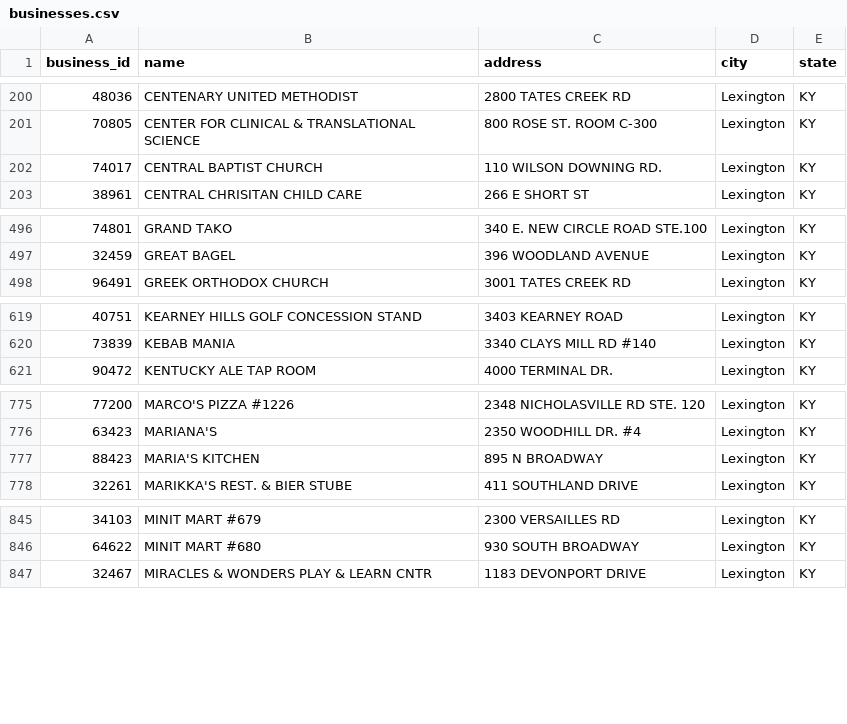
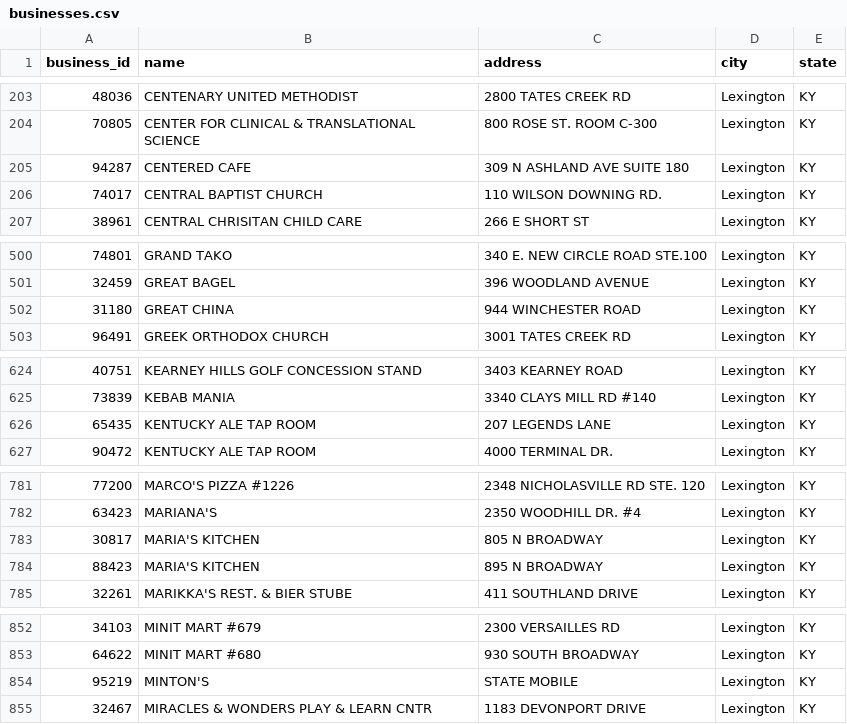
Before and after one commit to eeeschwartz/health-department-yelp-data, a CSV file: businesses.csv, drawn as a sheet; only a part is shown, gaps mark what is left out; the diff covers the shown part only.

```diff
--- a/businesses.csv
+++ b/businesses.csv
@@ -201,2 +204,3 @@ business_id,name,address,city,state
 70805,CENTER FOR CLINICAL & TRANSLATIONAL SCIENCE,800 ROSE ST. ROOM C-300,Lexington,KY
+94287,CENTERED CAFE,309 N ASHLAND AVE SUITE 180,Lexington,KY
 74017,CENTRAL BAPTIST CHURCH,110 WILSON DOWNING RD.,Lexington,KY
@@ -497,2 +501,3 @@ business_id,name,address,city,state
 32459,GREAT BAGEL,396 WOODLAND AVENUE,Lexington,KY
+31180,GREAT CHINA,944 WINCHESTER ROAD,Lexington,KY
 96491,GREEK ORTHODOX CHURCH,3001 TATES CREEK RD,Lexington,KY
@@ -620,2 +625,3 @@ business_id,name,address,city,state
 73839,KEBAB MANIA,3340 CLAYS MILL RD #140,Lexington,KY
+65435,KENTUCKY ALE TAP ROOM,207 LEGENDS LANE,Lexington,KY
 90472,KENTUCKY ALE TAP ROOM,4000 TERMINAL DR.,Lexington,KY
@@ -776,2 +782,3 @@ business_id,name,address,city,state
 63423,MARIANA'S,2350 WOODHILL DR. #4,Lexington,KY
+30817,MARIA'S KITCHEN,805 N BROADWAY,Lexington,KY
 88423,MARIA'S KITCHEN,895 N BROADWAY,Lexington,KY
@@ -846,2 +853,3 @@ business_id,name,address,city,state
 64622,MINIT MART #680,930 SOUTH BROADWAY,Lexington,KY
+95219,MINTON'S,STATE MOBILE,Lexington,KY
 32467,MIRACLES & WONDERS PLAY & LEARN CNTR,1183 DEVONPORT DRIVE,Lexington,KY
```
Also changed, not shown: 14 added rows, 3 removed rows and 1 edited cell elsewhere in this file, feed_info.csv, inspections.csv, 4 other files.
